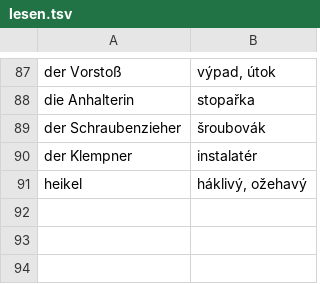
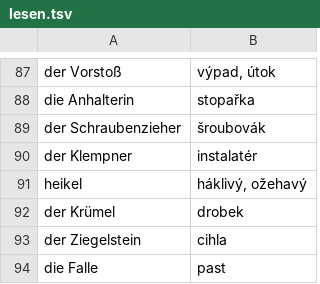
Before and after one commit to jlibovicky/practice-vocab, a TSV file: german/lesen.tsv, drawn as a sheet; only a part is shown, gaps mark what is left out; the diff names each change by its address in the sheet, - before the commit and + after, or states it on an @@ line.

```diff
--- a/german/lesen.tsv
+++ b/german/lesen.tsv
+row 92: der Krümel | drobek
+row 93: der Ziegelstein | cihla
+row 94: die Falle | past
```
Also changed, not shown: english/random.tsv.
